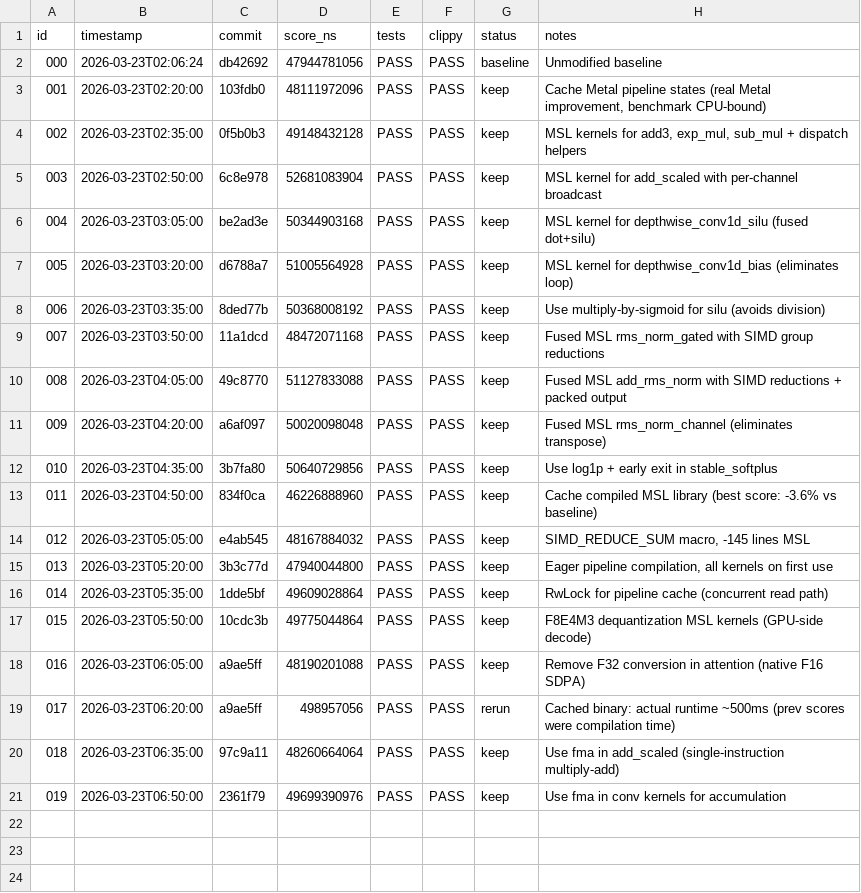
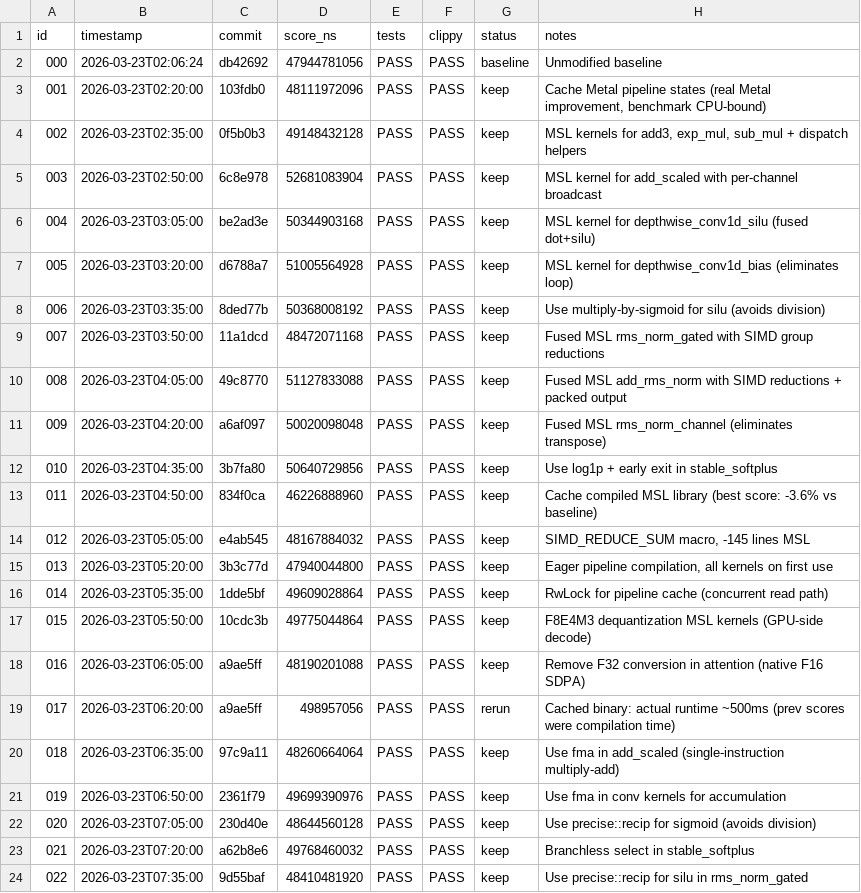
Before and after one commit to evilsocket/cake, a TSV file: autoresearch/backends/metal/experiments.tsv, drawn as a sheet; the diff names each change by its address in the sheet, - before the commit and + after, or states it on an @@ line.

Commit message:
autoresearch: update experiments log through experiment 022

```diff
--- a/autoresearch/backends/metal/experiments.tsv
+++ b/autoresearch/backends/metal/experiments.tsv
+row 22: 020 | 2026-03-23T07:05:00 | 230d40e | 48644560128 | PASS | PASS | keep | Use precise::recip for sigmoid (avoids division)
+row 23: 021 | 2026-03-23T07:20:00 | a62b8e6 | 49768460032 | PASS | PASS | keep | Branchless select in stable_softplus
+row 24: 022 | 2026-03-23T07:35:00 | 9d55baf | 48410481920 | PASS | PASS | keep | Use precise::recip for silu in rms_norm_gated
```
